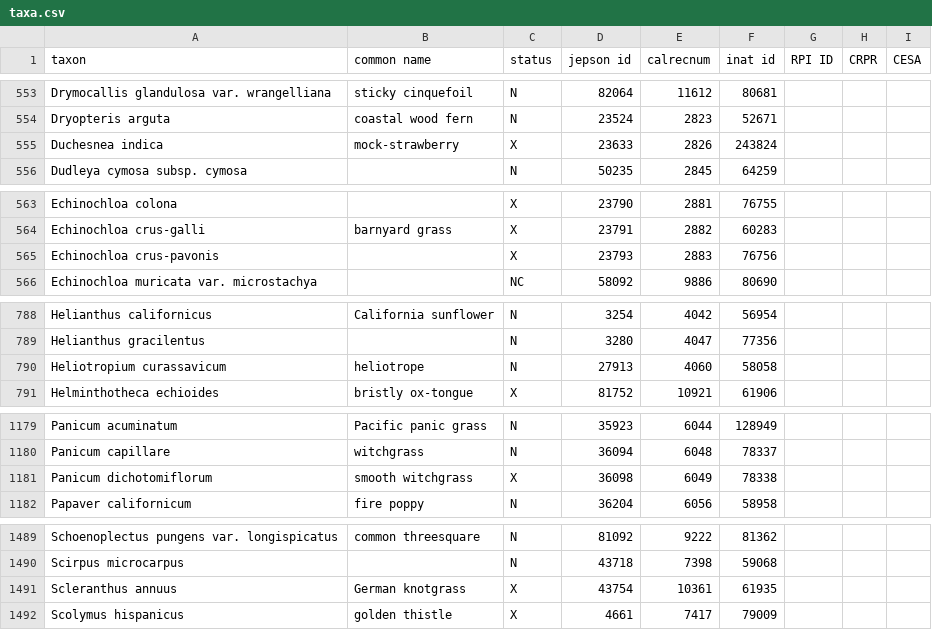
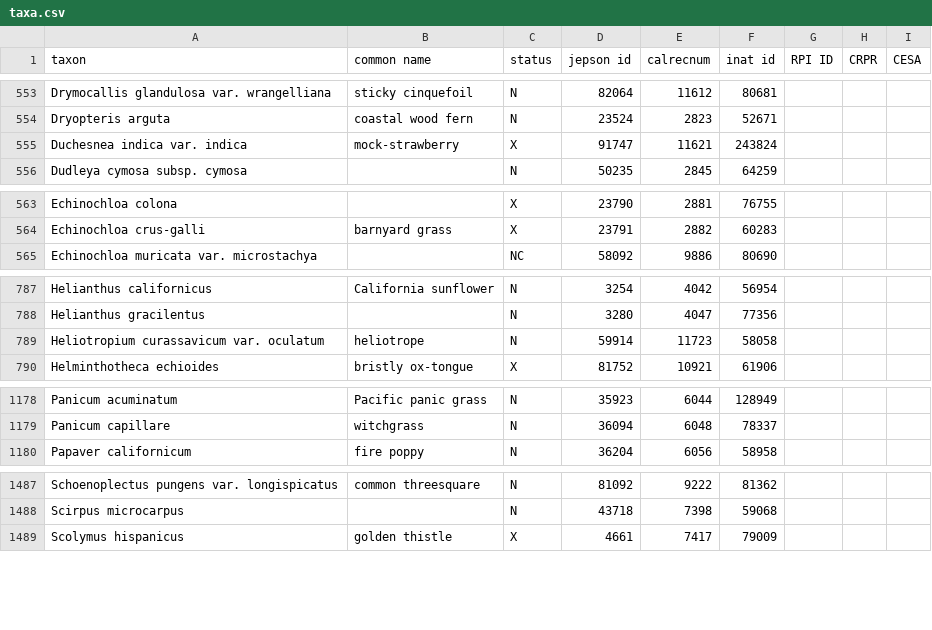
Before and after one commit to ca-plants/ebplants, a CSV file: data/taxa.csv, drawn as a sheet; only a part is shown, gaps mark what is left out; the diff covers the shown part only.

```diff
--- a/data/taxa.csv
+++ b/data/taxa.csv
@@ -554,3 +554,3 @@ Drymocallis glandulosa var. wrangelliana,sticky cinquefoil,N,82064,11612,80681
 Dryopteris arguta,coastal wood fern,N,23524,2823,52671
-Duchesnea indica,mock-strawberry,X,23633,2826,243824
+Duchesnea indica var. indica,mock-strawberry,X,91747,11621,243824
 Dudleya cymosa subsp. cymosa,,N,50235,2845,64259
@@ -564,3 +564,2 @@ Echinochloa colona,,X,23790,2881,76755
 Echinochloa crus-galli,barnyard grass,X,23791,2882,60283
-Echinochloa crus-pavonis,,X,23793,2883,76756
 Echinochloa muricata var. microstachya,,NC,58092,9886,80690
@@ -789,3 +788,3 @@ Helianthus californicus,California sunflower,N,3254,4042,56954
 Helianthus gracilentus,,N,3280,4047,77356
-Heliotropium curassavicum,heliotrope,N,27913,4060,58058
+Heliotropium curassavicum var. oculatum,heliotrope,N,59914,11723,58058
 Helminthotheca echioides,bristly ox-tongue,X,81752,10921,61906
@@ -1180,3 +1179,2 @@ Panicum acuminatum,Pacific panic grass,N,35923,6044,128949
 Panicum capillare,witchgrass,N,36094,6048,78337
-Panicum dichotomiflorum,smooth witchgrass,X,36098,6049,78338
 Papaver californicum,fire poppy,N,36204,6056,58958
@@ -1490,3 +1488,2 @@ Schoenoplectus pungens var. longispicatus,common threesquare,N,81092,9222,81362
 Scirpus microcarpus,,N,43718,7398,59068
-Scleranthus annuus,German knotgrass,X,43754,10361,61935
 Scolymus hispanicus,golden thistle,X,4661,7417,79009
```
Also changed, not shown: 8 edited cells elsewhere in this file, data/synonyms.csv.
